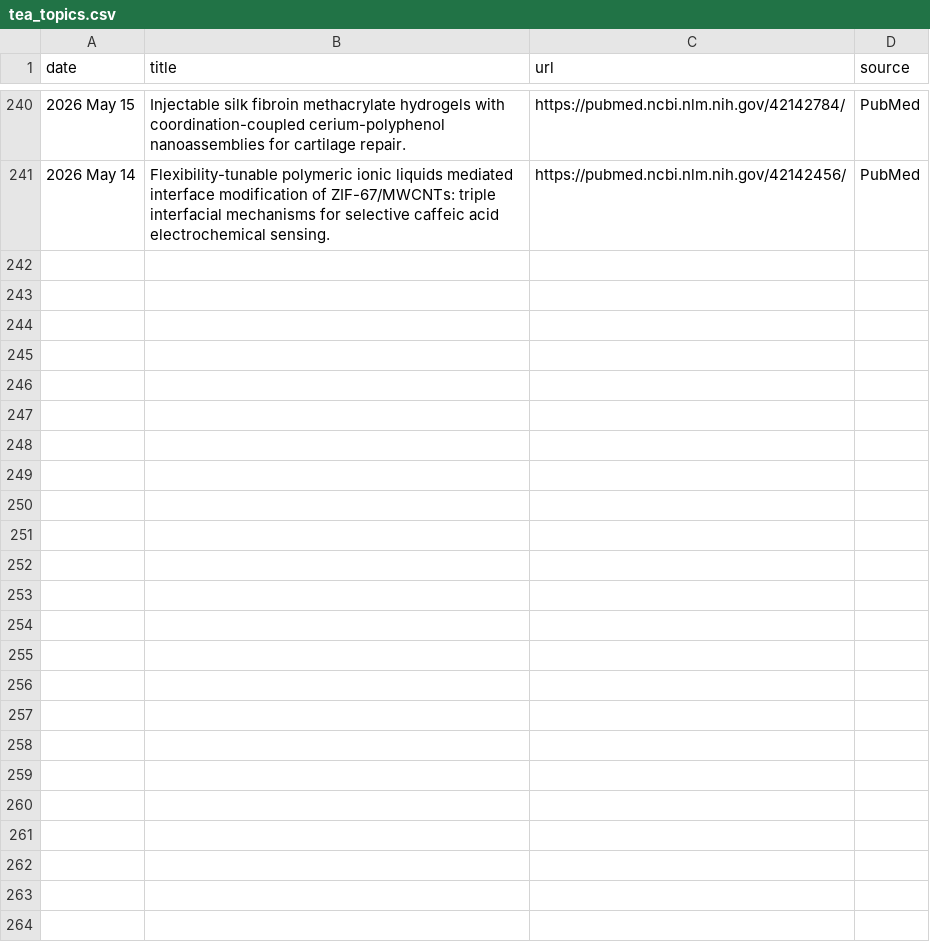
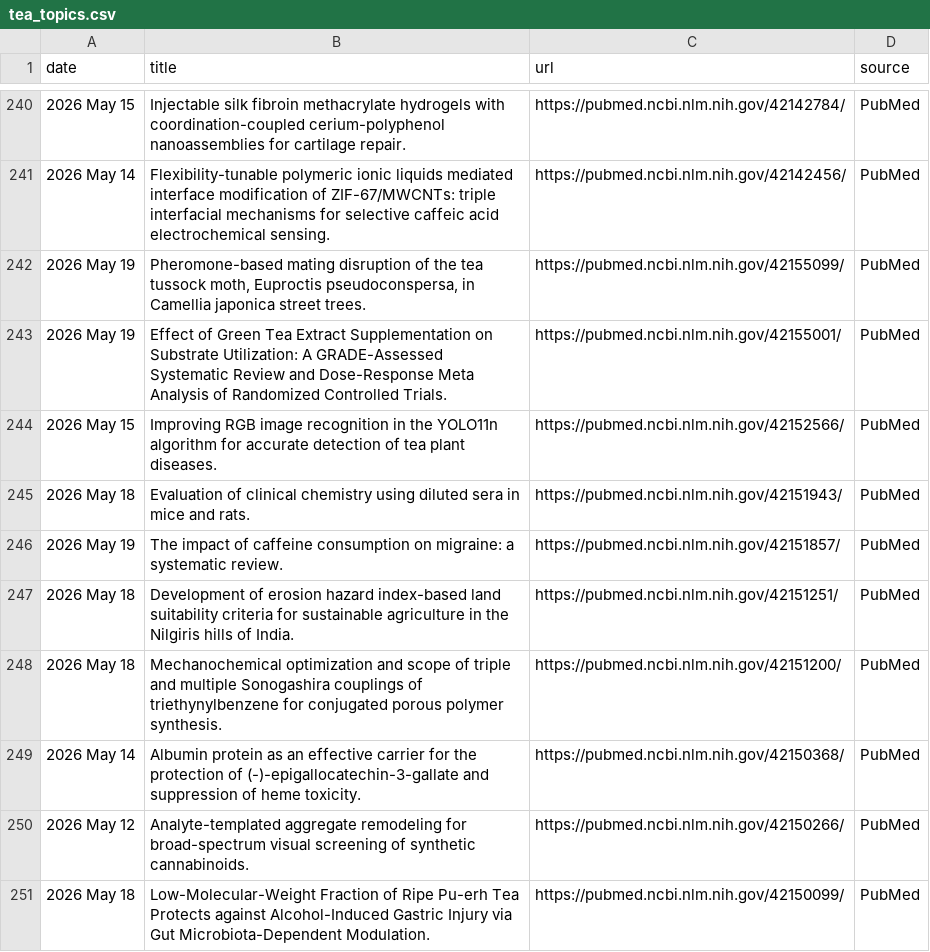
Before and after one commit to Coma4130/tea-scraper, a CSV file: tea_topics.csv, drawn as a sheet; only a part is shown, gaps mark what is left out; the diff names each change by its address in the sheet, - before the commit and + after, or states it on an @@ line.

```diff
--- a/tea_topics.csv
+++ b/tea_topics.csv
+row 242: 2026 May 19 | Pheromone-based mating disruption of the tea tussock moth, Euproctis pseudoconspersa, in Camellia japonica street trees. | https://pubmed.ncbi.nlm.nih.gov/42155099/ | PubMed
+row 243: 2026 May 19 | Effect of Green Tea Extract Supplementation on Substrate Utilization: A GRADE-Assessed Systematic Review and Dose-Response Meta Analysis of Randomized Controlled Trials. | https://pubmed.ncbi.nlm.nih.gov/42155001/ | PubMed
+row 244: 2026 May 15 | Improving RGB image recognition in the YOLO11n algorithm for accurate detection of tea plant diseases. | https://pubmed.ncbi.nlm.nih.gov/42152566/ | PubMed
+row 245: 2026 May 18 | Evaluation of clinical chemistry using diluted sera in mice and rats. | https://pubmed.ncbi.nlm.nih.gov/42151943/ | PubMed
+row 246: 2026 May 19 | The impact of caffeine consumption on migraine: a systematic review. | https://pubmed.ncbi.nlm.nih.gov/42151857/ | PubMed
+row 247: 2026 May 18 | Development of erosion hazard index-based land suitability criteria for sustainable agriculture in the Nilgiris hills of India. | https://pubmed.ncbi.nlm.nih.gov/42151251/ | PubMed
+row 248: 2026 May 18 | Mechanochemical optimization and scope of triple and multiple Sonogashira couplings of triethynylbenzene for conjugated porous polymer synthesis. | https://pubmed.ncbi.nlm.nih.gov/42151200/ | PubMed
+row 249: 2026 May 14 | Albumin protein as an effective carrier for the protection of (-)-epigallocatechin-3-gallate and suppression of heme toxicity. | https://pubmed.ncbi.nlm.nih.gov/42150368/ | PubMed
+row 250: 2026 May 12 | Analyte-templated aggregate remodeling for broad-spectrum visual screening of synthetic cannabinoids. | https://pubmed.ncbi.nlm.nih.gov/42150266/ | PubMed
+row 251: 2026 May 18 | Low-Molecular-Weight Fraction of Ripe Pu-erh Tea Protects against Alcohol-Induced Gastric Injury via Gut Microbiota-Dependent Modulation. | https://pubmed.ncbi.nlm.nih.gov/42150099/ | PubMed
```
